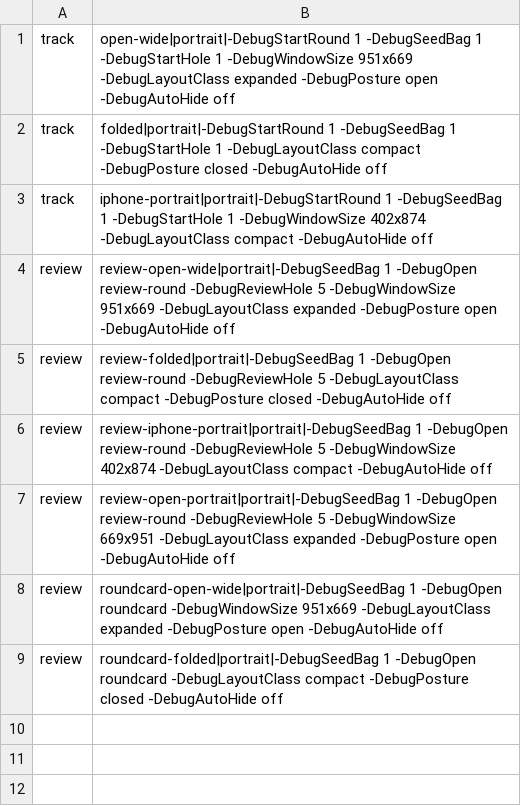
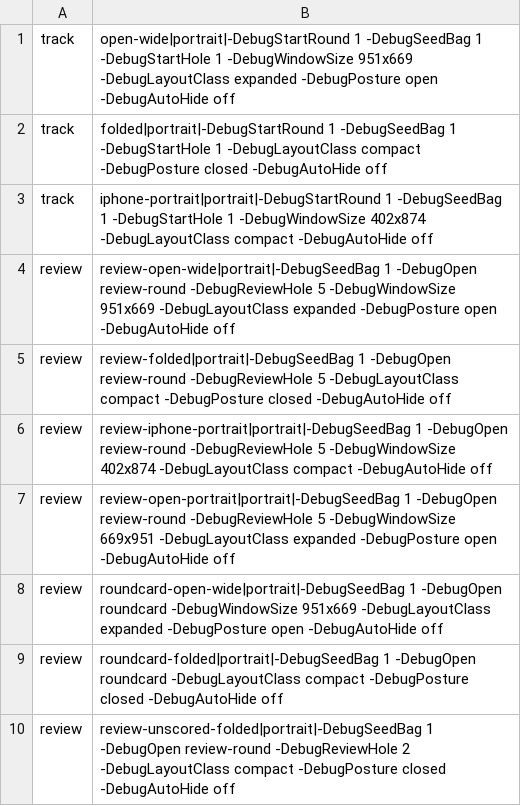
Before and after one commit to moisesvargasjr/golf-caddie, a TSV file: tools/tours/tour-pr7.tsv, drawn as a sheet; the diff names each change by its address in the sheet, - before the commit and + after, or states it on an @@ line.

```diff
--- a/tools/tours/tour-pr7.tsv
+++ b/tools/tours/tour-pr7.tsv
+row 10: review | review-unscored-folded|portrait|-DebugSeedBag 1 -DebugOpen review-round -DebugReviewHole 2 -DebugLayoutClass compact -DebugPosture closed -DebugAutoHide off
```
Also changed, not shown: tools/tours/map-pr7.tsv, tools/tours/map-pr8.tsv, 3 other files.
